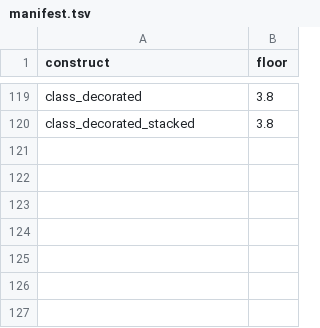
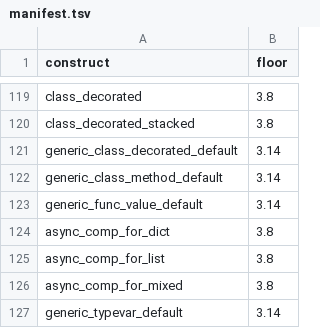
Before and after one commit to 1-3-7/disrobe, a TSV file: corpus/python/decompile/construct/manifest.tsv, drawn as a sheet; only a part is shown, gaps mark what is left out.

Commit message:
recover pep 695 generics (def f[T], class C[T], decorated generics, [T=default], value defaults) and async comprehensions in the python decompiler; fix a sync is-none comprehension-filter bug it exposed. 7 new corpus cases; stable construct matrix 805/805 (100 percent) across 3.8-3.14, 3.14 = 126/126.

```diff
--- a/corpus/python/decompile/construct/manifest.tsv
+++ b/corpus/python/decompile/construct/manifest.tsv
@@ -120 +120,8 @@ class_decorated	3.8
 class_decorated_stacked	3.8
+generic_class_decorated_default	3.14
+generic_class_method_default	3.14
+generic_func_value_default	3.14
+async_comp_for_dict	3.8
+async_comp_for_list	3.8
+async_comp_for_mixed	3.8
+generic_typevar_default	3.14
```
Also changed, not shown: 9 other files.
